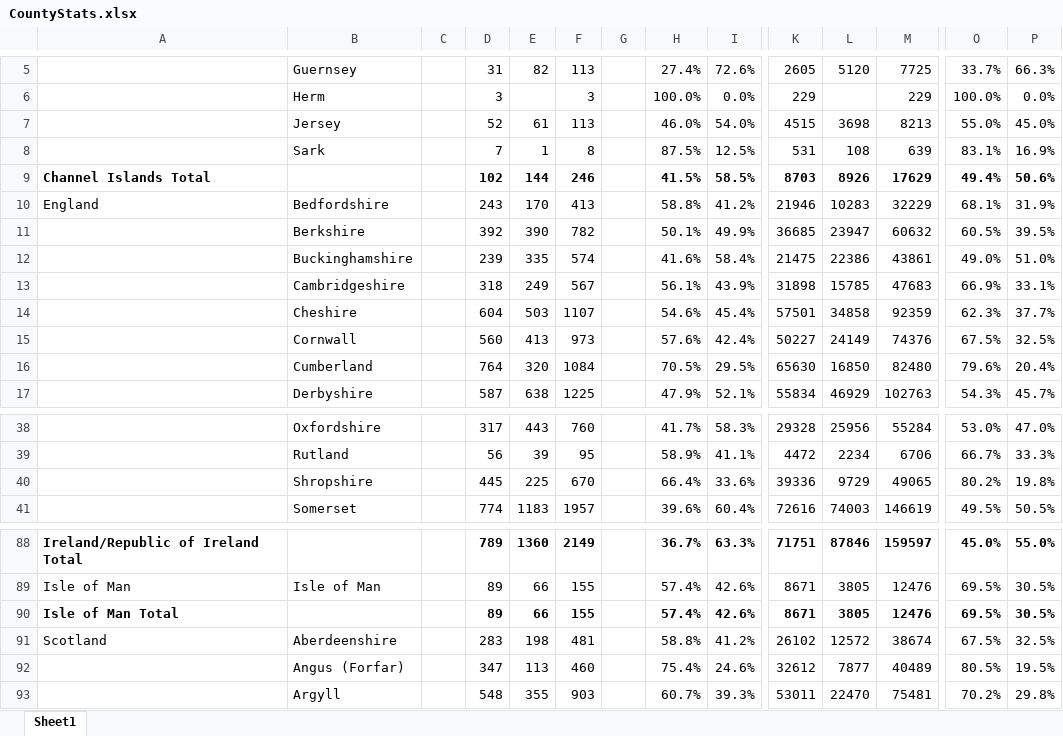
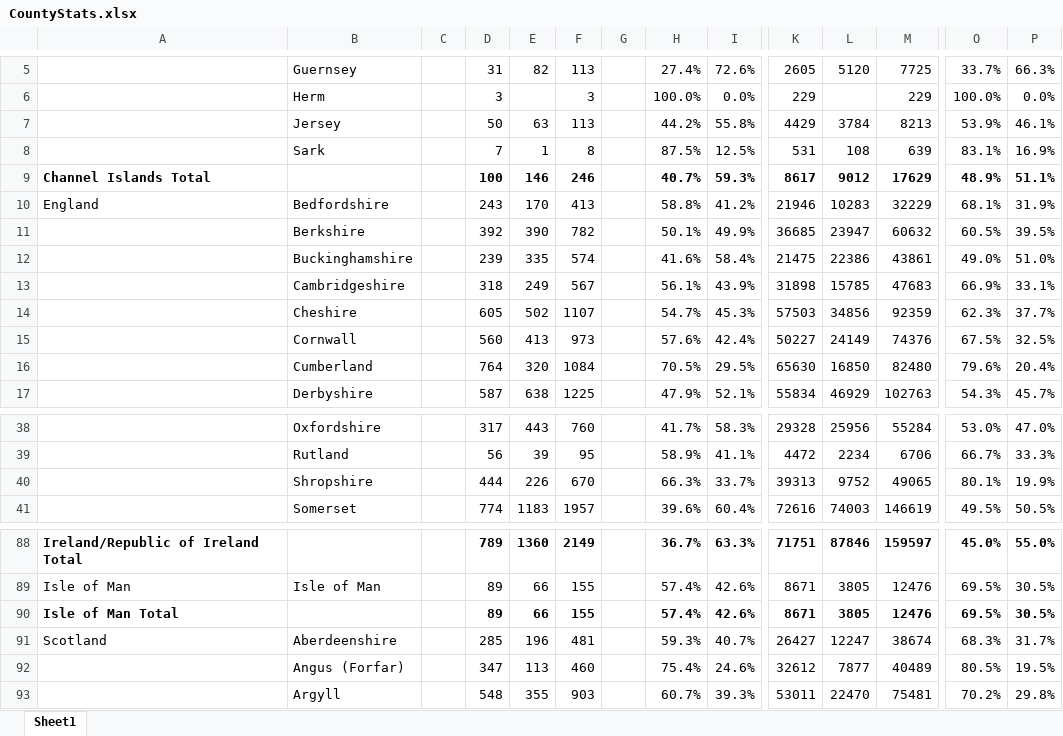
Before and after one commit to rjmeats/BritishRainfall, an Excel workbook: Locations/CountyStats.xlsx, sheet Sheet1, drawn as a sheet; only a part is shown, gaps mark what is left out; values as stored, in another font and other column widths than the file's, no borders; removed rows and columns are numbered as before the commit, all else as after; rows hold the shown columns only; the diff covers the shown part only; the diff names each change by its address in the sheet, - before the commit and + after, or states it on an @@ line.

Commit message:
Update Counties spreadsheet

```diff
--- a/Locations/CountyStats.xlsx (sheet Sheet1)
+++ b/Locations/CountyStats.xlsx (sheet Sheet1)
-D7: 52
+D7: 50
-E7: 61
+E7: 63
-H7: 46.0%
+H7: 44.2%
-I7: 54.0%
+I7: 55.8%
-K7: 4515
+K7: 4429
-L7: 3698
+L7: 3784
-O7: 55.0%
+O7: 53.9%
-P7: 45.0%
+P7: 46.1%
-row 9: Channel Islands Total |  |  | 102 | 144 | 246 |  | 41.5% | 58.5% | 8703 | 8926 | 17629 | 49.4% | 50.6%
+row 9: Channel Islands Total |  |  | 100 | 146 | 246 |  | 40.7% | 59.3% | 8617 | 9012 | 17629 | 48.9% | 51.1%
-D14: 604
+D14: 605
-E14: 503
+E14: 502
-H14: 54.6%
+H14: 54.7%
-I14: 45.4%
+I14: 45.3%
-K14: 57501
+K14: 57503
-L14: 34858
+L14: 34856
-D40: 445
+D40: 444
-E40: 225
+E40: 226
-H40: 66.4%
+H40: 66.3%
-I40: 33.6%
+I40: 33.7%
-K40: 39336
+K40: 39313
-L40: 9729
+L40: 9752
-O40: 80.2%
+O40: 80.1%
-P40: 19.8%
+P40: 19.9%
-D91: 283
+D91: 285
-E91: 198
+E91: 196
-H91: 58.8%
+H91: 59.3%
-I91: 41.2%
+I91: 40.7%
-K91: 26102
+K91: 26427
-L91: 12572
+L91: 12247
-O91: 67.5%
+O91: 68.3%
-P91: 32.5%
+P91: 31.7%
```
Also changed, not shown: 40 edited cells elsewhere in this sheet.
